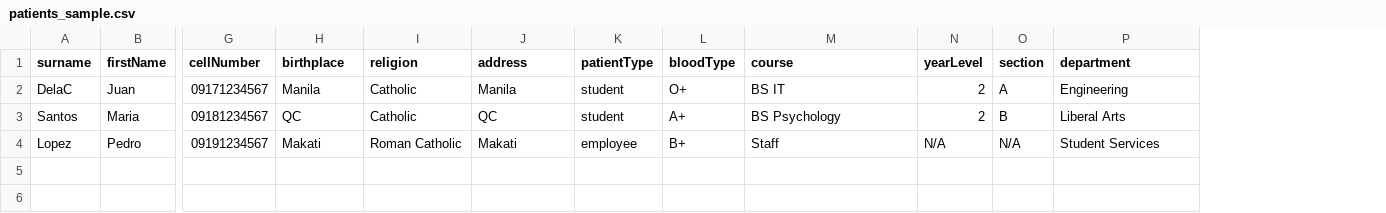
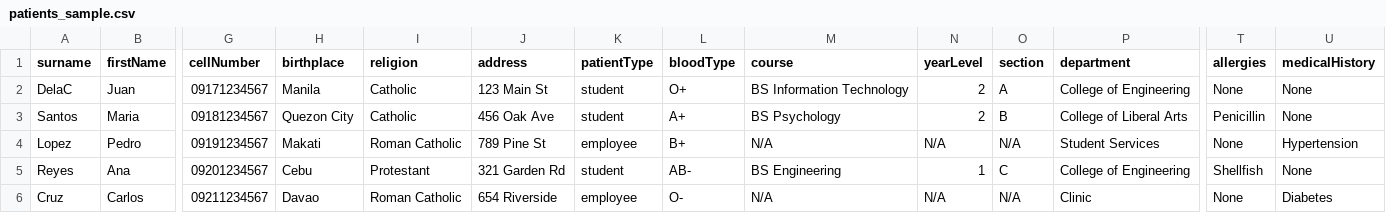
Before and after one commit to mixck20/uacs-fe, a CSV file: patients_sample.csv, drawn as a sheet; only a part is shown, gaps mark what is left out; rows hold the shown columns only; the diff names each change by its address in the sheet, - before the commit and + after, or states it on an @@ line.

Commit message:
docs: update sample CSV with complete patient data
- Add allergies field
- Add medical history field
- Include all required fields for students and employees
- Add more sample records (5 total) with diverse data
- Better addresses and contact information

```diff
--- a/patients_sample.csv
+++ b/patients_sample.csv
+column T (allergies), rows 2-4: None | Penicillin | None
+column U (medicalHistory), rows 2-4: None | None | Hypertension
-J2 (address): Manila
+J2 (address): 123 Main St
-M2 (course): BS IT
+M2 (course): BS Information Technology
-P2 (department): Engineering
+P2 (department): College of Engineering
-H3 (birthplace): QC
+H3 (birthplace): Quezon City
-J3 (address): QC
+J3 (address): 456 Oak Ave
-P3 (department): Liberal Arts
+P3 (department): College of Liberal Arts
-J4 (address): Makati
+J4 (address): 789 Pine St
-M4 (course): Staff
+M4 (course): N/A
+row 5: Reyes | Ana | 09201234567 | Cebu | Protestant | 321 Garden Rd | student | AB- | BS Engineering | 1 | C | College of Engineering | Shellfish | None
+row 6: Cruz | Carlos | 09211234567 | Davao | Roman Catholic | 654 Riverside | employee | O- | N/A | N/A | N/A | Clinic | None | Diabetes
```
